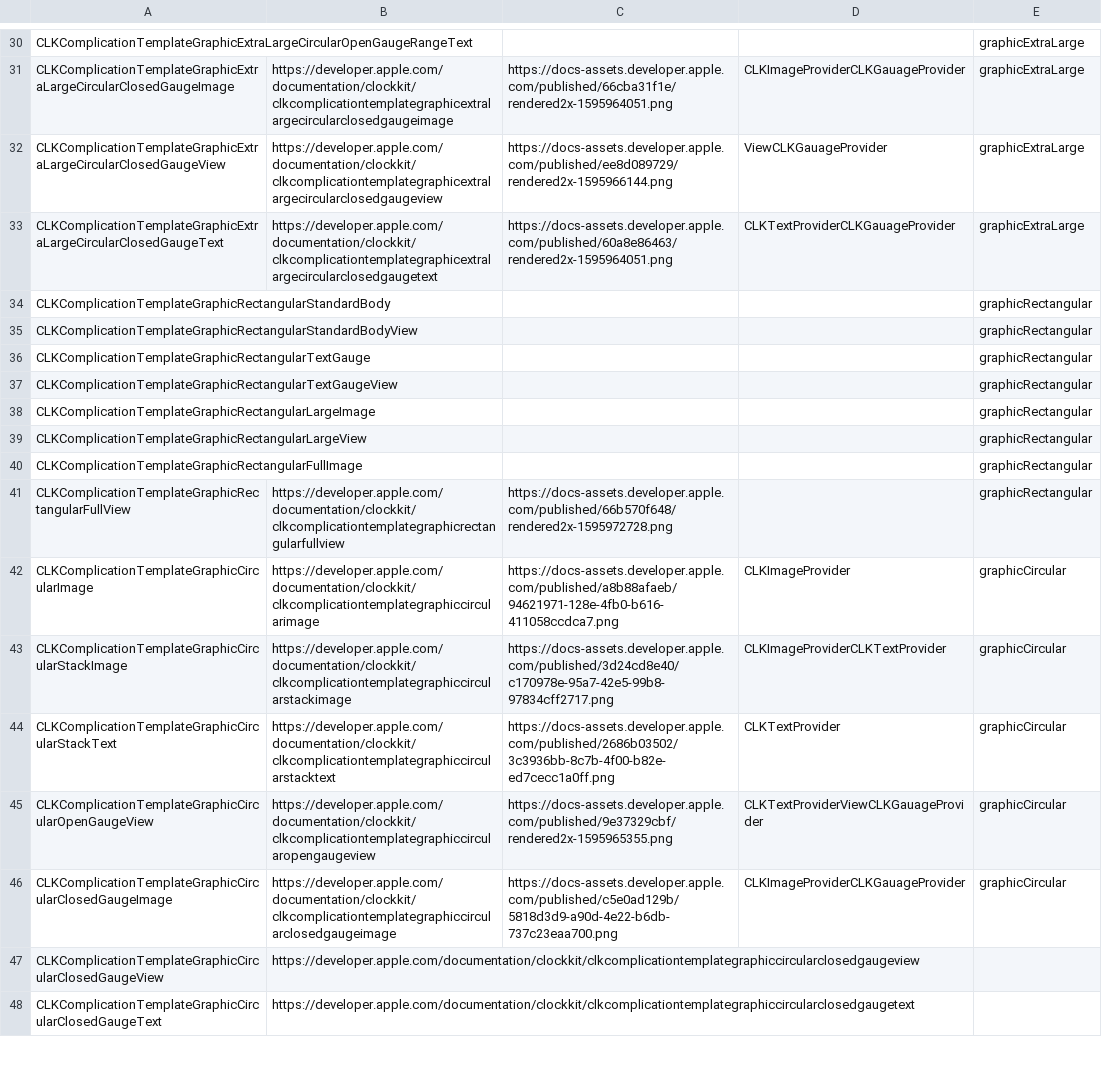
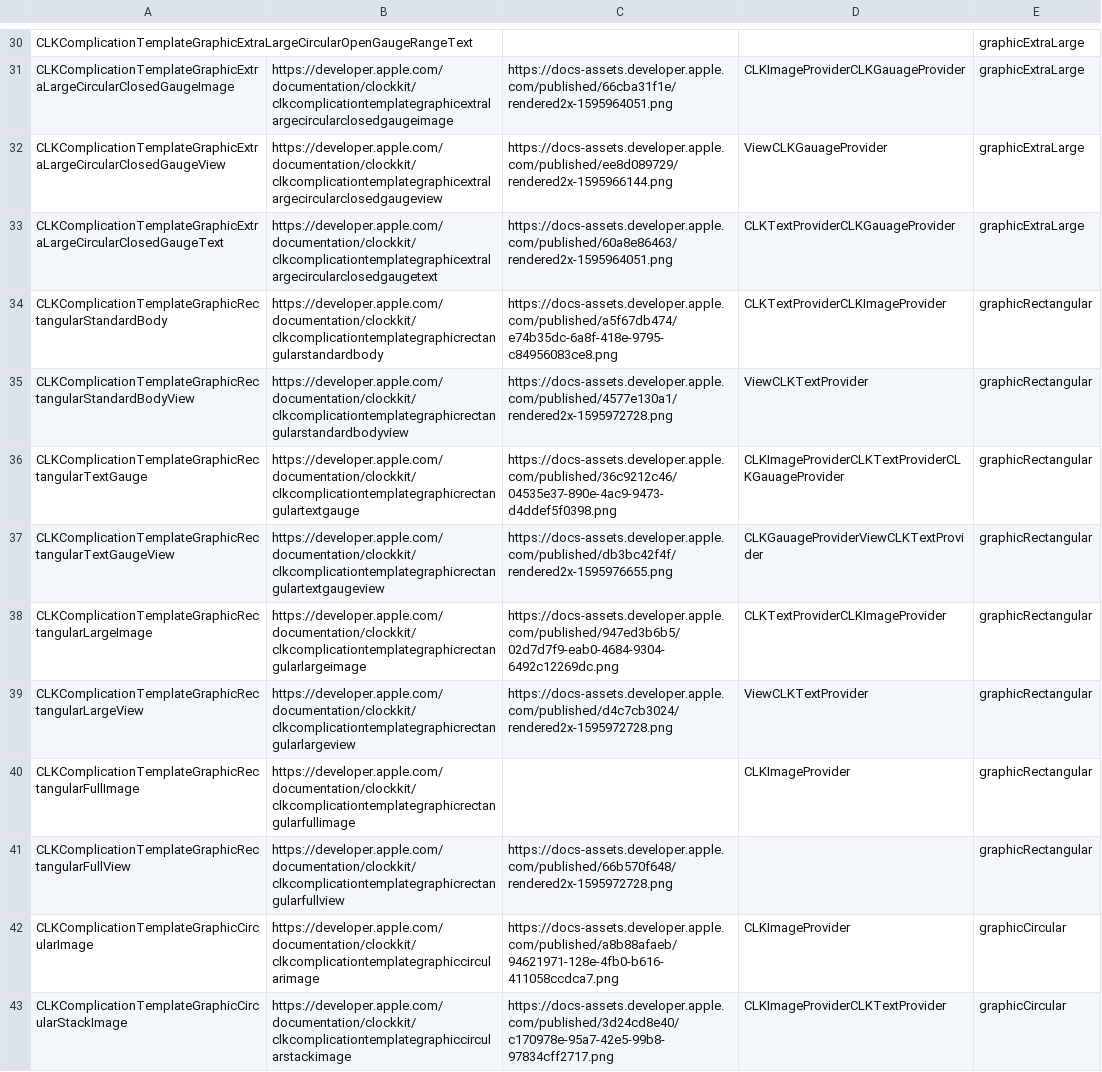
Before and after one commit to luomein/Apple_Watch_Complication_Lookbook, a CSV file: ComplicationTemplate.csv, drawn as a sheet; only a part is shown, gaps mark what is left out; the shorter side is filled out with more unchanged rows; the diff names each change by its address in the sheet, - before the commit and + after, or states it on an @@ line.

Commit message:
Add files via upload

```diff
--- a/ComplicationTemplate.csv
+++ b/ComplicationTemplate.csv
-B34: (empty)
+B34: https://developer.apple.com/documentation/clockkit/clkcomplicationtemplategraphicrectangularstandardbody
-C34: (empty)
+C34: https://docs-assets.developer.apple.com/published/a5f67db474/e74b35dc-6a8f-418e-9795-c84956083ce8.png
-D34: (empty)
+D34: CLKTextProviderCLKImageProvider
-B35: (empty)
+B35: https://developer.apple.com/documentation/clockkit/clkcomplicationtemplategraphicrectangularstandardbodyview
-C35: (empty)
+C35: https://docs-assets.developer.apple.com/published/4577e130a1/rendered2x-1595972728.png
-D35: (empty)
+D35: ViewCLKTextProvider
-B36: (empty)
+B36: https://developer.apple.com/documentation/clockkit/clkcomplicationtemplategraphicrectangulartextgauge
-C36: (empty)
+C36: https://docs-assets.developer.apple.com/published/36c9212c46/04535e37-890e-4ac9-9473-d4ddef5f0398.png
-D36: (empty)
+D36: CLKImageProviderCLKTextProviderCLKGauageProvider
-B37: (empty)
+B37: https://developer.apple.com/documentation/clockkit/clkcomplicationtemplategraphicrectangulartextgaugeview
-C37: (empty)
+C37: https://docs-assets.developer.apple.com/published/db3bc42f4f/rendered2x-1595976655.png
-D37: (empty)
+D37: CLKGauageProviderViewCLKTextProvider
-B38: (empty)
+B38: https://developer.apple.com/documentation/clockkit/clkcomplicationtemplategraphicrectangularlargeimage
-C38: (empty)
+C38: https://docs-assets.developer.apple.com/published/947ed3b6b5/02d7d7f9-eab0-4684-9304-6492c12269dc.png
-D38: (empty)
+D38: CLKTextProviderCLKImageProvider
-B39: (empty)
+B39: https://developer.apple.com/documentation/clockkit/clkcomplicationtemplategraphicrectangularlargeview
-C39: (empty)
+C39: https://docs-assets.developer.apple.com/published/d4c7cb3024/rendered2x-1595972728.png
-D39: (empty)
+D39: ViewCLKTextProvider
-B40: (empty)
+B40: https://developer.apple.com/documentation/clockkit/clkcomplicationtemplategraphicrectangularfullimage
-D40: (empty)
+D40: CLKImageProvider
```
